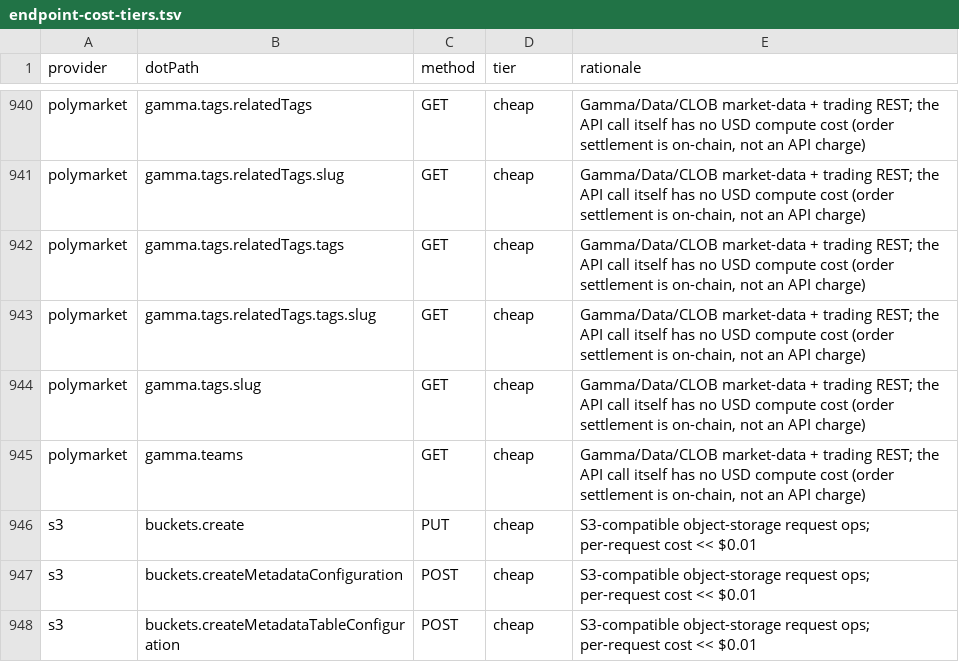
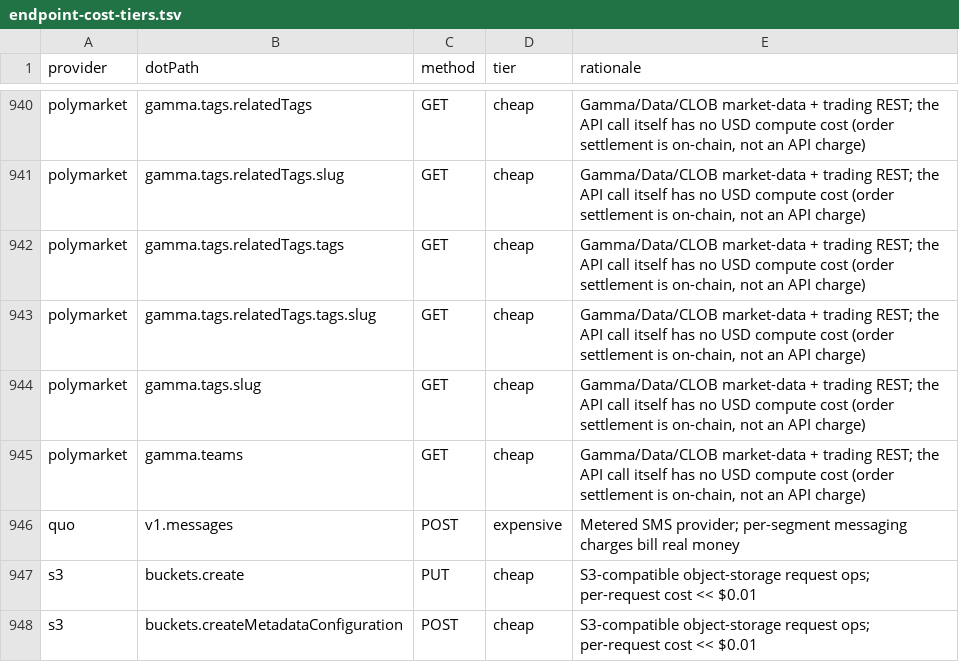
Before and after one commit to justintanner/apicity, a TSV file: scripts/endpoint-cost-tiers.tsv, drawn as a sheet; only a part is shown, gaps mark what is left out; the shorter side is filled out with more unchanged rows.

Commit message:
fix(quo): complete provider integration metadata

```diff
--- a/scripts/endpoint-cost-tiers.tsv
+++ b/scripts/endpoint-cost-tiers.tsv
@@ -945,2 +945,3 @@ polymarket	gamma.tags.slug	GET	cheap	Gamma/Data/CLOB market-data + trading REST;
 polymarket	gamma.teams	GET	cheap	Gamma/Data/CLOB market-data + trading REST; the API call itself has no USD compute cost (order settlement is on-chain, not an API charge)
+quo	v1.messages	POST	expensive	Metered SMS provider; per-segment messaging charges bill real money
 s3	buckets.create	PUT	cheap	S3-compatible object-storage request ops; per-request cost << $0.01
```
Also changed, not shown: 7 other files.
